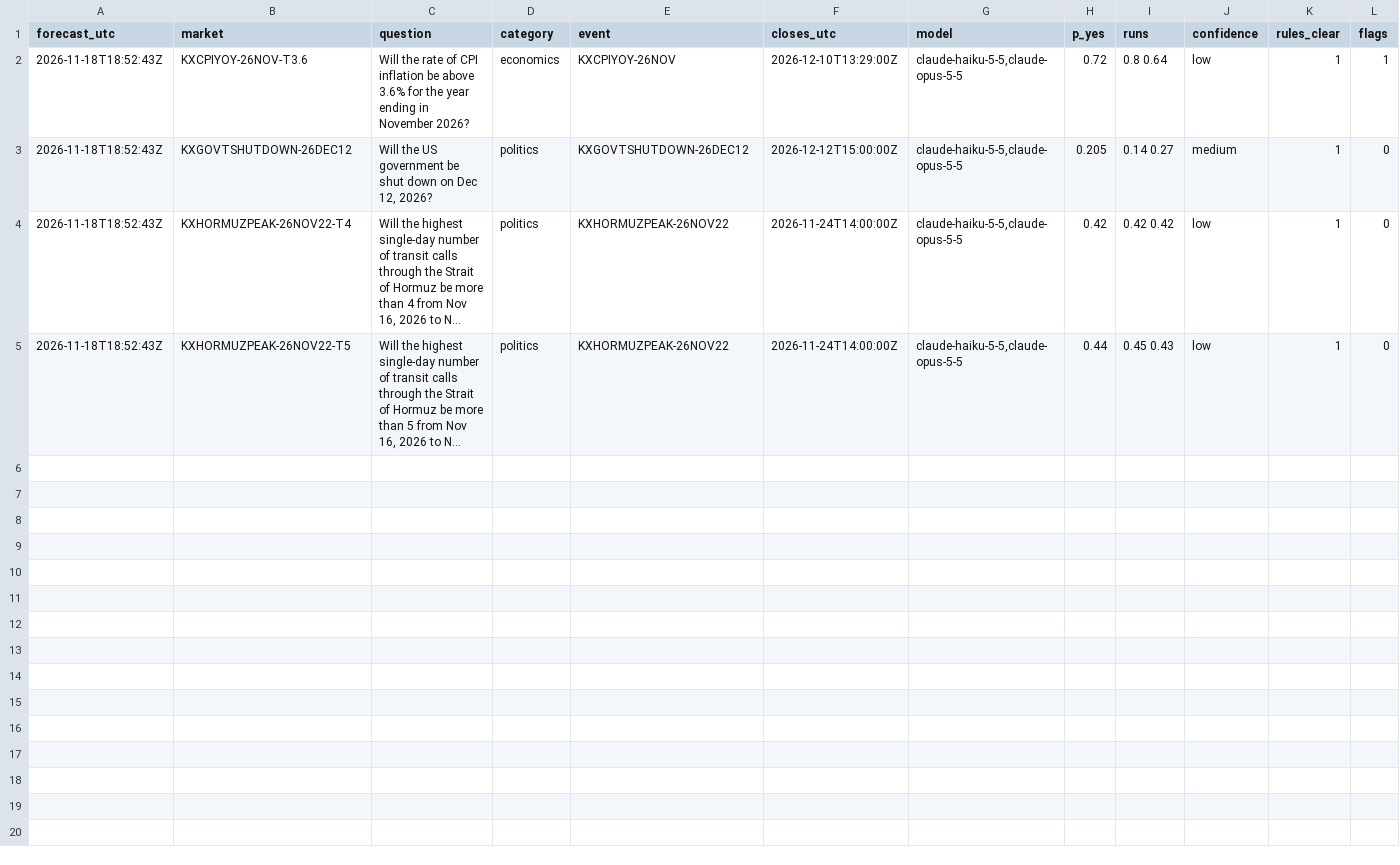
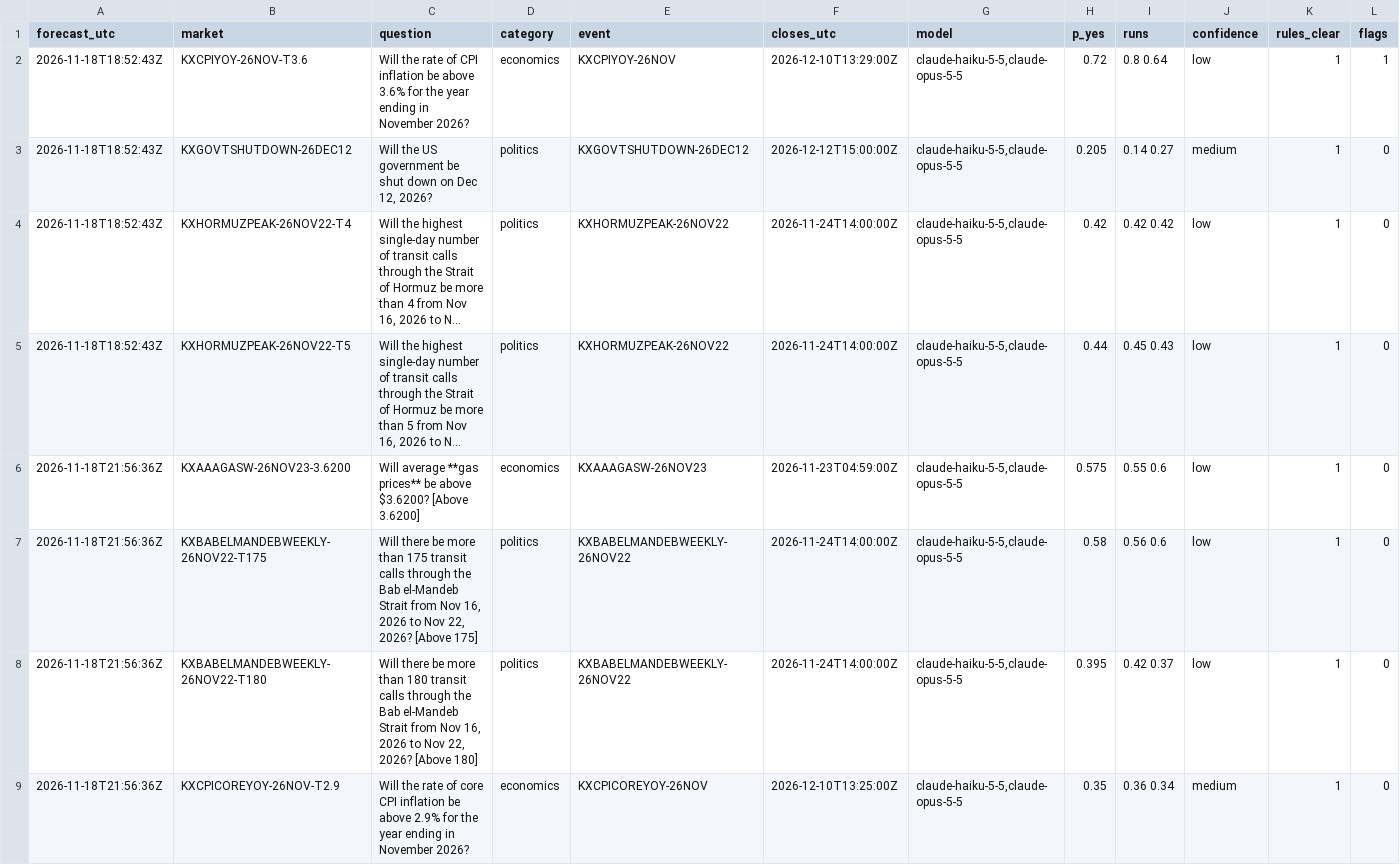
Before and after one commit to NoMansion/StockTrader, a CSV file: PolymarketTrader/reports/forward_log.csv, drawn as a sheet; only a part is shown; long unchanged cells end in …; rows hold the shown columns only; the diff names each change by its address in the sheet, - before the commit and + after, or states it on an @@ line.

```diff
--- a/PolymarketTrader/reports/forward_log.csv
+++ b/PolymarketTrader/reports/forward_log.csv
+row 6: 2026-11-18T21:56:36Z | KXAAAGASW-26NOV23-3.6200 | Will average **gas prices** be above $3.6200? [Above 3.6200] | economics | KXAAAGASW-26NOV23 | 2026-11-23T04:59:00Z | claude-haiku-5-5,claude-opus-5-5 | 0.575 | 0.55 0.6 | low | 1 | 0
+row 7: 2026-11-18T21:56:36Z | KXBABELMANDEBWEEKLY-26NOV22-T175 | Will there be more than 175 transit calls through the Bab el-Mandeb Strait from Nov 16, 2026 to Nov 22, 2026? [Above 175] | politics | KXBABELMANDEBWEEKLY-26NOV22 | 2026-11-24T14:00:00Z | claude-haiku-5-5,claude-opus-5-5 | 0.58 | 0.56 0.6 | low | 1 | 0
+row 8: 2026-11-18T21:56:36Z | KXBABELMANDEBWEEKLY-26NOV22-T180 | Will there be more than 180 transit calls through the Bab el-Mandeb Strait from Nov 16, 2026 to Nov 22, 2026? [Above 180] | politics | KXBABELMANDEBWEEKLY-26NOV22 | 2026-11-24T14:00:00Z | claude-haiku-5-5,claude-opus-5-5 | 0.395 | 0.42 0.37 | low | 1 | 0
+row 9: 2026-11-18T21:56:36Z | KXCPICOREYOY-26NOV-T2.9 | Will the rate of core CPI inflation be above 2.9% for the year ending in November 2026? | economics | KXCPICOREYOY-26NOV | 2026-12-10T13:25:00Z | claude-haiku-5-5,claude-opus-5-5 | 0.35 | 0.36 0.34 | medium | 1 | 0
```
Also changed, not shown: 3 other files.
